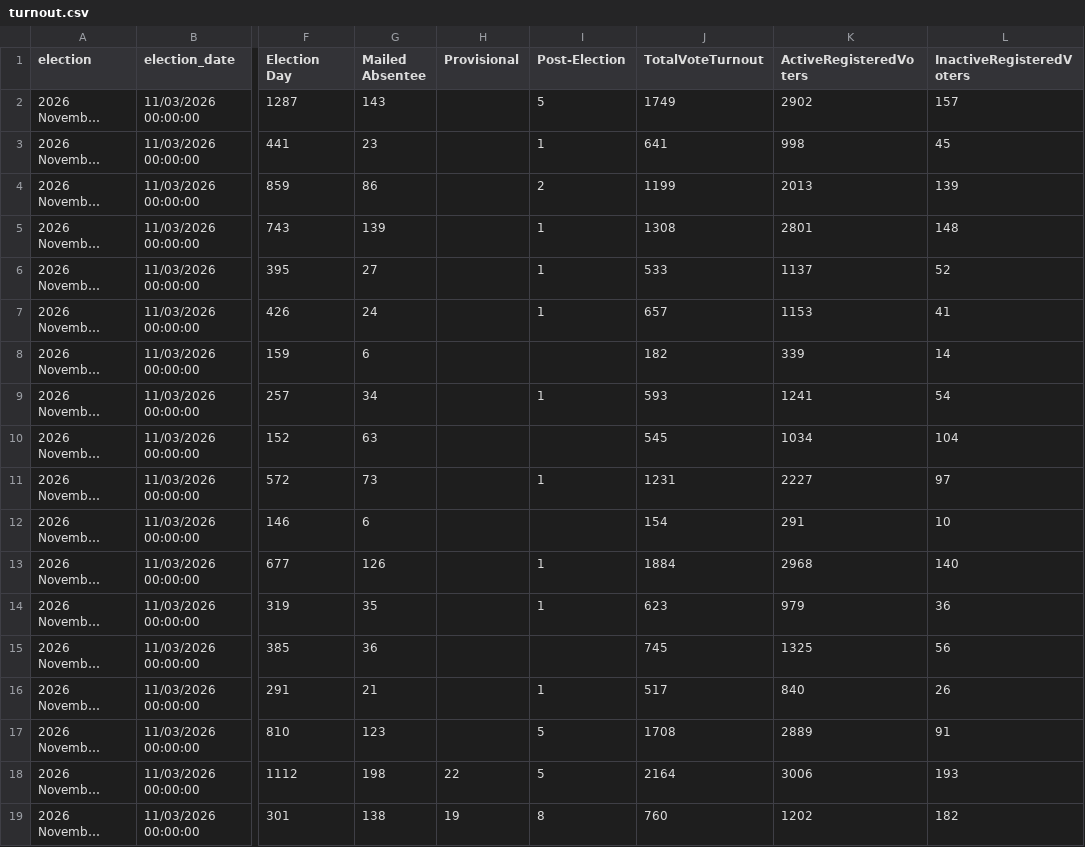
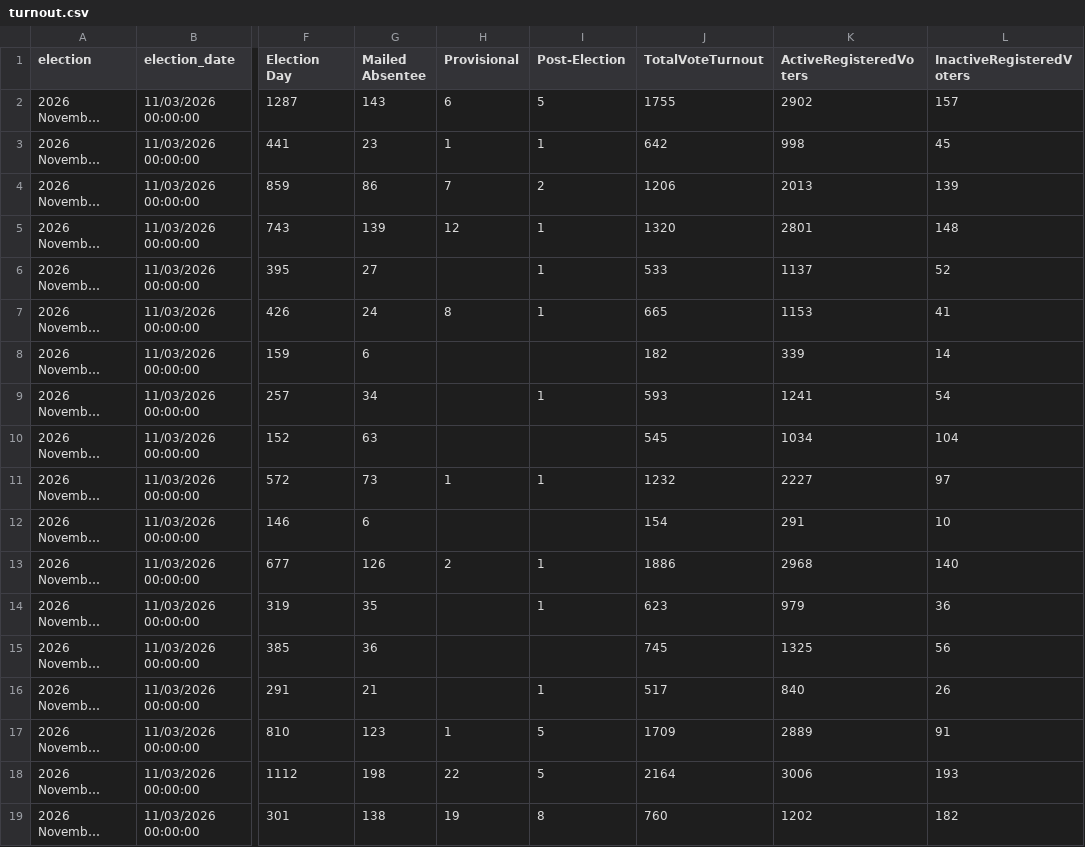
Before and after one commit to rkudeshi/VoteFlow, a CSV file: sources/state-results/2026-November-General/turnout.csv, drawn as a sheet; only a part is shown, gaps mark what is left out; long unchanged cells end in …; the diff names each change by its address in the sheet, - before the commit and + after, or states it on an @@ line.

```diff
--- a/sources/state-results/2026-November-General/turnout.csv
+++ b/sources/state-results/2026-November-General/turnout.csv
-H2 (Provisional): (empty)
+H2 (Provisional): 6
-J2 (TotalVoteTurnout): 1749
+J2 (TotalVoteTurnout): 1755
-H3 (Provisional): (empty)
+H3 (Provisional): 1
-J3 (TotalVoteTurnout): 641
+J3 (TotalVoteTurnout): 642
-H4 (Provisional): (empty)
+H4 (Provisional): 7
-J4 (TotalVoteTurnout): 1199
+J4 (TotalVoteTurnout): 1206
-H5 (Provisional): (empty)
+H5 (Provisional): 12
-J5 (TotalVoteTurnout): 1308
+J5 (TotalVoteTurnout): 1320
-H7 (Provisional): (empty)
+H7 (Provisional): 8
-J7 (TotalVoteTurnout): 657
+J7 (TotalVoteTurnout): 665
-H11 (Provisional): (empty)
+H11 (Provisional): 1
-J11 (TotalVoteTurnout): 1231
+J11 (TotalVoteTurnout): 1232
-H13 (Provisional): (empty)
+H13 (Provisional): 2
-J13 (TotalVoteTurnout): 1884
+J13 (TotalVoteTurnout): 1886
-H17 (Provisional): (empty)
+H17 (Provisional): 1
-J17 (TotalVoteTurnout): 1708
+J17 (TotalVoteTurnout): 1709
```
Also changed, not shown: 4 other files.
